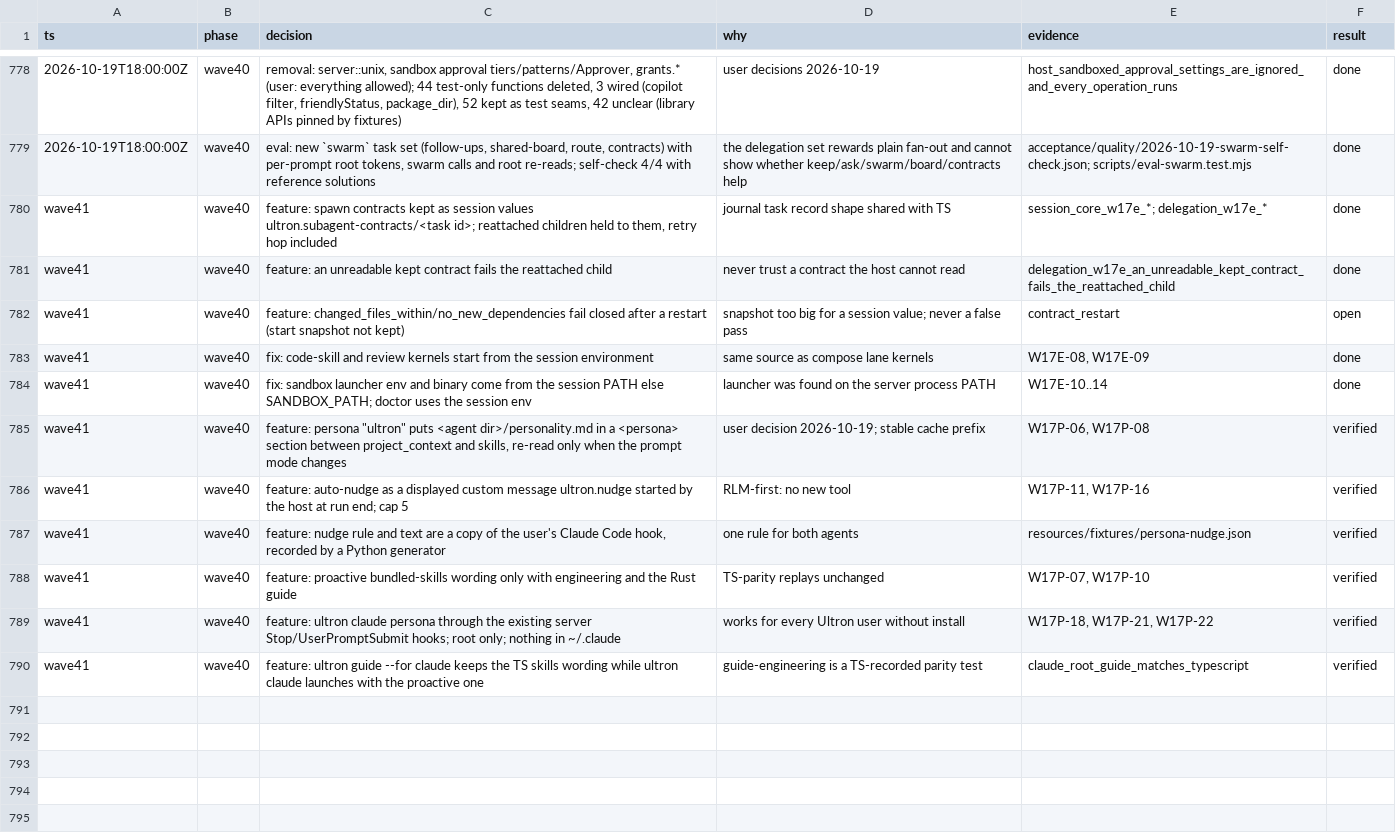
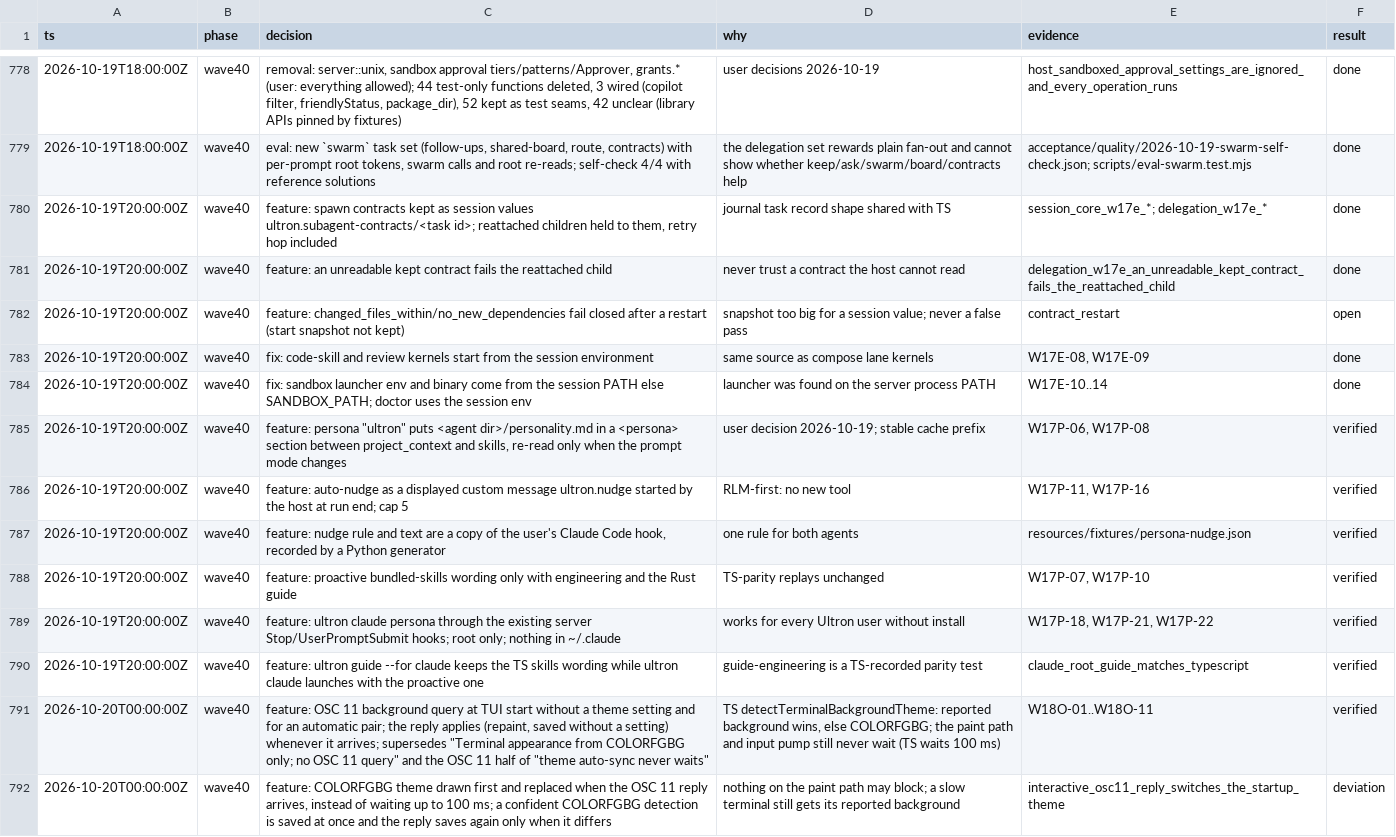
Before and after one commit to alfredosdpiii/ultron-rs, a TSV file: docs/rust-rewrite/decisions.tsv, drawn as a sheet; only a part is shown, gaps mark what is left out; the diff covers the shown part only.

Commit message:
Rust: scheduled prompts, OSC 11 background detection, contracts for kept children and across restarts, persona polish
- schedule.every/at/list/cancel: session-owned scheduled prompts kept in the journal; the server fires each due
  slot once into its session (starting the worker, queueing behind a run), missed fires collapse to one;
  ultron schedule list|cancel and /schedules.
- OSC 11: the TUI asks the terminal for its background at start without waiting and switches theme on the reply.
- Contracts: keep=True children are held to role/contract/hop; workspace checks after a restart compare with a
  kept git baseline.
- ultron guide --for claude uses the proactive skills wording; /settings lists persona; /session counts
  auto-continues; a sandboxed host without a base env never reads the process env.

```diff
--- a/docs/rust-rewrite/decisions.tsv
+++ b/docs/rust-rewrite/decisions.tsv
@@ -779,12 +779,14 @@ ts	phase	decision	why	evidence	result
 2026-10-19T18:00:00Z	wave40	eval: new `swarm` task set (follow-ups, shared-board, route, contracts) with per-prompt root tokens, swarm calls and root re-reads; self-check 4/4 with reference solutions	the delegation set rewards plain fan-out and cannot show whether keep/ask/swarm/board/contracts help	acceptance/quality/2026-10-19-swarm-self-check.json; scripts/eval-swarm.test.mjs	done
-wave41	wave40	feature: spawn contracts kept as session values ultron.subagent-contracts/<task id>; reattached children held to them, retry hop included	journal task record shape shared with TS	session_core_w17e_*; delegation_w17e_*	done
-wave41	wave40	feature: an unreadable kept contract fails the reattached child	never trust a contract the host cannot read	delegation_w17e_an_unreadable_kept_contract_fails_the_reattached_child	done
-wave41	wave40	feature: changed_files_within/no_new_dependencies fail closed after a restart (start snapshot not kept)	snapshot too big for a session value; never a false pass	contract_restart	open
-wave41	wave40	fix: code-skill and review kernels start from the session environment	same source as compose lane kernels	W17E-08, W17E-09	done
-wave41	wave40	fix: sandbox launcher env and binary come from the session PATH else SANDBOX_PATH; doctor uses the session env	launcher was found on the server process PATH	W17E-10..14	done
-wave41	wave40	feature: persona "ultron" puts <agent dir>/personality.md in a <persona> section between project_context and skills, re-read only when the prompt mode changes	user decision 2026-10-19; stable cache prefix	W17P-06, W17P-08	verified
-wave41	wave40	feature: auto-nudge as a displayed custom message ultron.nudge started by the host at run end; cap 5	RLM-first: no new tool	W17P-11, W17P-16	verified
-wave41	wave40	feature: nudge rule and text are a copy of the user's Claude Code hook, recorded by a Python generator	one rule for both agents	resources/fixtures/persona-nudge.json	verified
-wave41	wave40	feature: proactive bundled-skills wording only with engineering and the Rust guide	TS-parity replays unchanged	W17P-07, W17P-10	verified
-wave41	wave40	feature: ultron claude persona through the existing server Stop/UserPromptSubmit hooks; root only; nothing in ~/.claude	works for every Ultron user without install	W17P-18, W17P-21, W17P-22	verified
-wave41	wave40	feature: ultron guide --for claude keeps the TS skills wording while ultron claude launches with the proactive one	guide-engineering is a TS-recorded parity test	claude_root_guide_matches_typescript	verified
+2026-10-19T20:00:00Z	wave40	feature: spawn contracts kept as session values ultron.subagent-contracts/<task id>; reattached children held to them, retry hop included	journal task record shape shared with TS	session_core_w17e_*; delegation_w17e_*	done
+2026-10-19T20:00:00Z	wave40	feature: an unreadable kept contract fails the reattached child	never trust a contract the host cannot read	delegation_w17e_an_unreadable_kept_contract_fails_the_reattached_child	done
+2026-10-19T20:00:00Z	wave40	feature: changed_files_within/no_new_dependencies fail closed after a restart (start snapshot not kept)	snapshot too big for a session value; never a false pass	contract_restart	open
+2026-10-19T20:00:00Z	wave40	fix: code-skill and review kernels start from the session environment	same source as compose lane kernels	W17E-08, W17E-09	done
+2026-10-19T20:00:00Z	wave40	fix: sandbox launcher env and binary come from the session PATH else SANDBOX_PATH; doctor uses the session env	launcher was found on the server process PATH	W17E-10..14	done
+2026-10-19T20:00:00Z	wave40	feature: persona "ultron" puts <agent dir>/personality.md in a <persona> section between project_context and skills, re-read only when the prompt mode changes	user decision 2026-10-19; stable cache prefix	W17P-06, W17P-08	verified
+2026-10-19T20:00:00Z	wave40	feature: auto-nudge as a displayed custom message ultron.nudge started by the host at run end; cap 5	RLM-first: no new tool	W17P-11, W17P-16	verified
+2026-10-19T20:00:00Z	wave40	feature: nudge rule and text are a copy of the user's Claude Code hook, recorded by a Python generator	one rule for both agents	resources/fixtures/persona-nudge.json	verified
+2026-10-19T20:00:00Z	wave40	feature: proactive bundled-skills wording only with engineering and the Rust guide	TS-parity replays unchanged	W17P-07, W17P-10	verified
+2026-10-19T20:00:00Z	wave40	feature: ultron claude persona through the existing server Stop/UserPromptSubmit hooks; root only; nothing in ~/.claude	works for every Ultron user without install	W17P-18, W17P-21, W17P-22	verified
+2026-10-19T20:00:00Z	wave40	feature: ultron guide --for claude keeps the TS skills wording while ultron claude launches with the proactive one	guide-engineering is a TS-recorded parity test	claude_root_guide_matches_typescript	verified
+2026-10-20T00:00:00Z	wave40	feature: OSC 11 background query at TUI start without a theme setting and for an automatic pair; the reply applies (repaint, saved without a setting) whenever it arrives; supersedes "Terminal appearance from COLORFGBG only; no OSC 11 query" and the OSC 11 half of "theme auto-sync never waits"	TS detectTerminalBackgroundTheme: reported background wins, else COLORFGBG; the paint path and input pump still never wait (TS waits 100 ms)	W18O-01..W18O-11	verified
+2026-10-20T00:00:00Z	wave40	feature: COLORFGBG theme drawn first and replaced when the OSC 11 reply arrives, instead of waiting up to 100 ms; a confident COLORFGBG detection is saved at once and the reply saves again only when it differs	nothing on the paint path may block; a slow terminal still gets its reported background	interactive_osc11_reply_switches_the_startup_theme	deviation
```
Also changed, not shown: 12 added rows elsewhere in this file, 59 other files.
